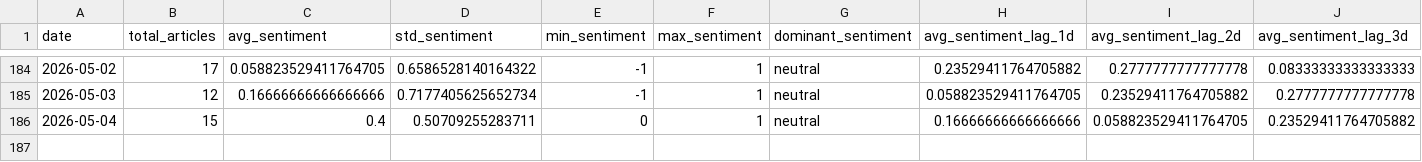
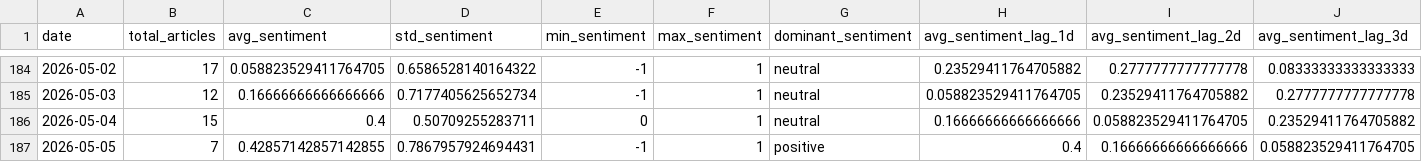
Before and after one commit to davidjosipovic/news-trend-analysis, a CSV file: data/processed/daily_aggregates.csv, drawn as a sheet; only a part is shown, gaps mark what is left out; rows hold the shown columns only; the diff names each change by its address in the sheet, - before the commit and + after, or states it on an @@ line.

```diff
--- a/data/processed/daily_aggregates.csv
+++ b/data/processed/daily_aggregates.csv
+row 187: 2026-05-05 | 7 | 0.42857142857142855 | 0.7867957924694431 | -1 | 1 | positive | 0.4 | 0.16666666666666666 | 0.058823529411764705
```
Also changed, not shown: 13 other files.
